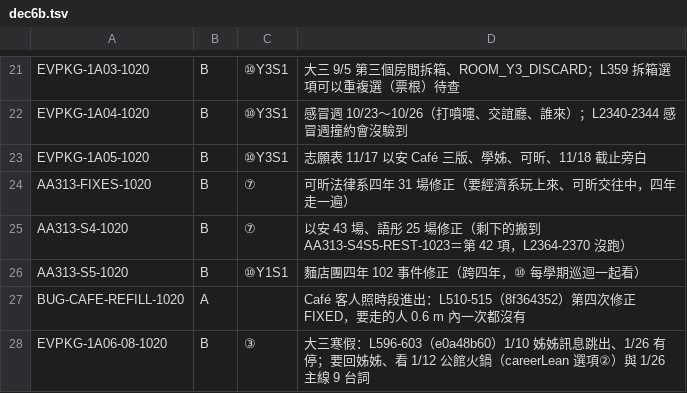
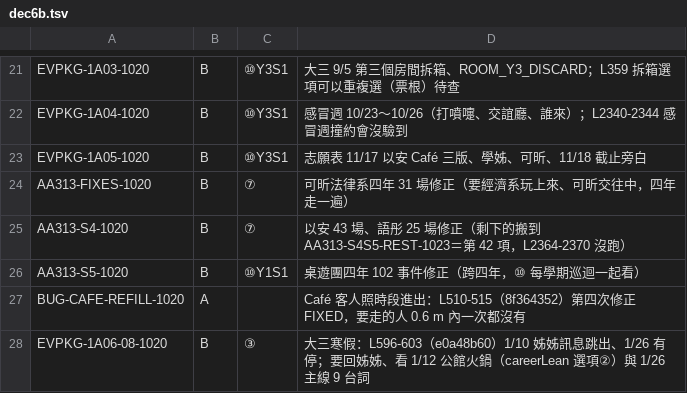
Before and after one commit to pyhuanglaw/Lawstudent, a TSV file: docs/story_planning/qa/triage1027/dec6b.tsv, drawn as a sheet; only a part is shown, gaps mark what is left out.

```diff
--- a/docs/story_planning/qa/triage1027/dec6b.tsv
+++ b/docs/story_planning/qa/triage1027/dec6b.tsv
@@ -25,3 +25,3 @@ AA313-FIXES-1020	B	⑦	可昕法律系四年 31 場修正（要經濟系玩上
 AA313-S4-1020	B	⑦	以安 43 場、語彤 25 場修正（剩下的搬到 AA313-S4S5-REST-1023＝第 42 項，L2364-2370 沒跑）
-AA313-S5-1020	B	⑩Y1S1	麵店團四年 102 事件修正（跨四年，⑩ 每學期巡迴一起看）
+AA313-S5-1020	B	⑩Y1S1	桌遊團四年 102 事件修正（跨四年，⑩ 每學期巡迴一起看）
 BUG-CAFE-REFILL-1020	A		Café 客人照時段進出：L510-515（8f364352）第四次修正 FIXED，要走的人 0.6 m 內一次都沒有
```
Also changed, not shown: docs/story_planning/qa/triage1027/dec1.tsv, docs/story_planning/qa/triage1027/dec5a.tsv, 5 other files.
